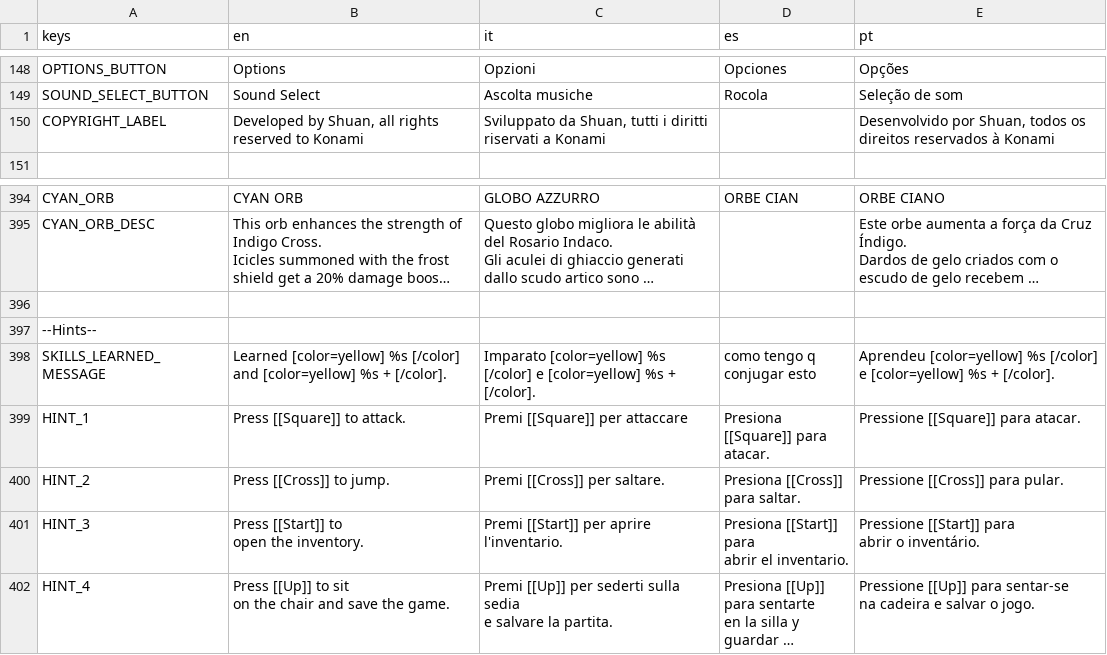
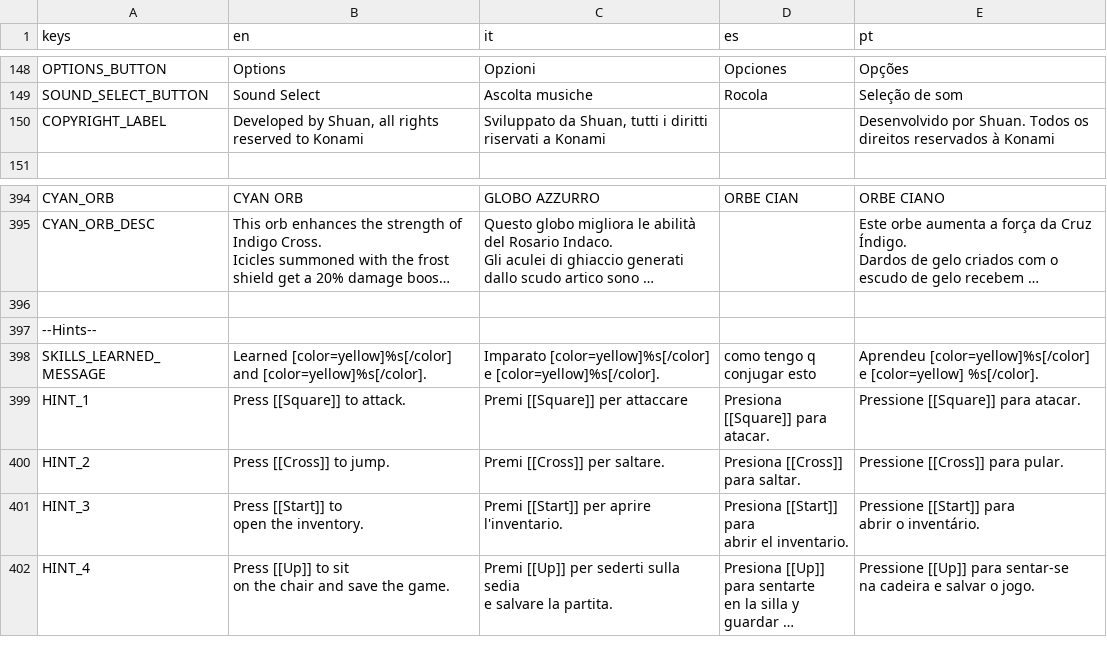
Before and after one commit to GianImpr/Castlevania-Remnants-of-Darkness, a CSV file: translation.csv, drawn as a sheet; only a part is shown, gaps mark what is left out; long unchanged cells end in …; the diff names each change by its address in the sheet, - before the commit and + after, or states it on an @@ line.

```diff
--- a/translation.csv
+++ b/translation.csv
-E150 (pt): Desenvolvido por Shuan, todos os direitos…
+E150 (pt): Desenvolvido por Shuan. Todos os direitos…
-B398 (en): Learned [color=yellow] %s [/color] and [color=yellow] %s + [/color].
+B398 (en): Learned [color=yellow]%s[/color] and [color=yellow]%s[/color].
-C398 (it): Imparato [color=yellow] %s [/color] e [color=yellow] %s + [/color].
+C398 (it): Imparato [color=yellow]%s[/color] e [color=yellow]%s[/color].
-E398 (pt): Aprendeu [color=yellow] %s [/color] e [color=yellow] %s + [/color].
+E398 (pt): Aprendeu [color=yellow]%s[/color] e [color=yellow] %s[/color].
```
Also changed, not shown: 14 other files.
